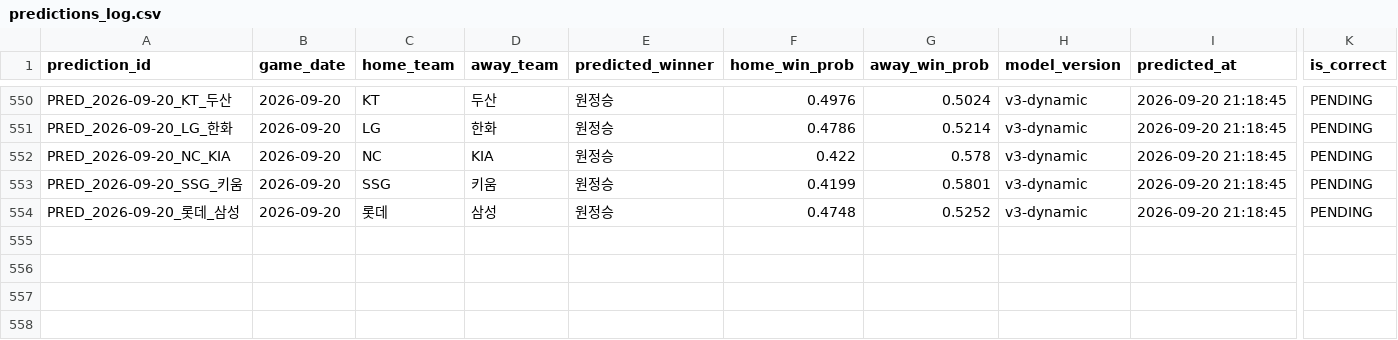
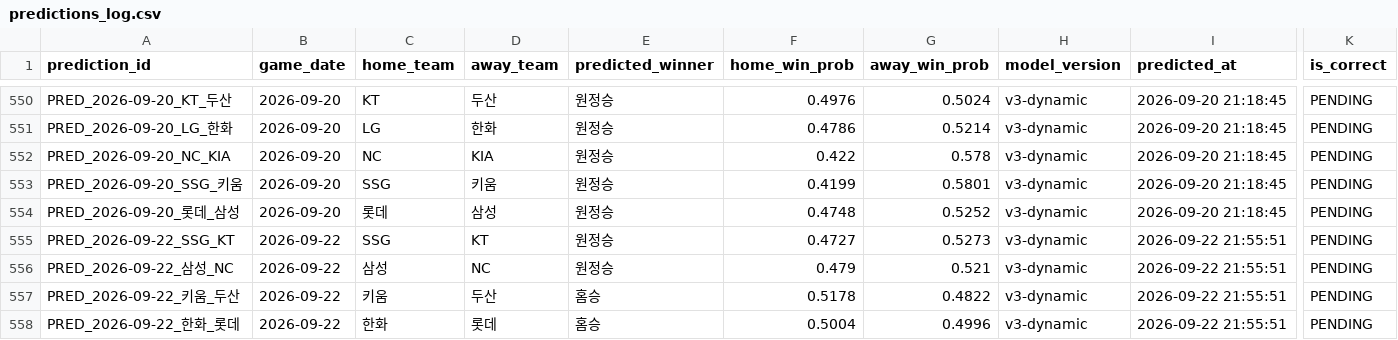
Before and after one commit to limanho001014-create/kbo-predictor-dynamic, a CSV file: data/predictions_log.csv, drawn as a sheet; only a part is shown, gaps mark what is left out; rows hold the shown columns only; the diff names each change by its address in the sheet, - before the commit and + after, or states it on an @@ line.

```diff
--- a/data/predictions_log.csv
+++ b/data/predictions_log.csv
+row 555: PRED_2026-09-22_SSG_KT | 2026-09-22 | SSG | KT | 원정승 | 0.4727 | 0.5273 | v3-dynamic | 2026-09-22 21:55:51 | PENDING
+row 556: PRED_2026-09-22_삼성_NC | 2026-09-22 | 삼성 | NC | 원정승 | 0.479 | 0.521 | v3-dynamic | 2026-09-22 21:55:51 | PENDING
+row 557: PRED_2026-09-22_키움_두산 | 2026-09-22 | 키움 | 두산 | 홈승 | 0.5178 | 0.4822 | v3-dynamic | 2026-09-22 21:55:51 | PENDING
+row 558: PRED_2026-09-22_한화_롯데 | 2026-09-22 | 한화 | 롯데 | 홈승 | 0.5004 | 0.4996 | v3-dynamic | 2026-09-22 21:55:51 | PENDING
```
Also changed, not shown: data/games_history.csv, data/players_latest_hitter.csv, 7 other files.
